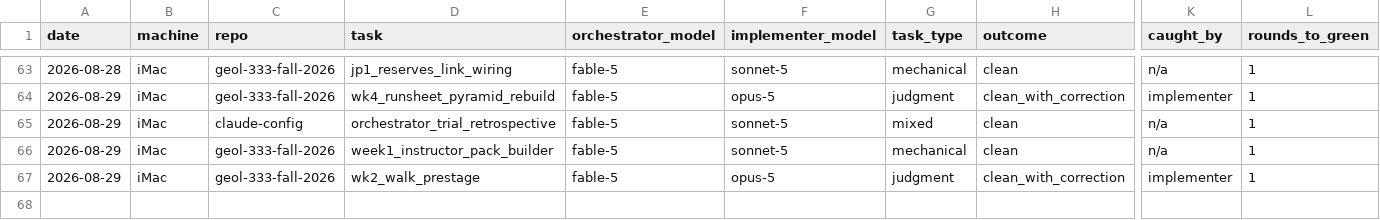
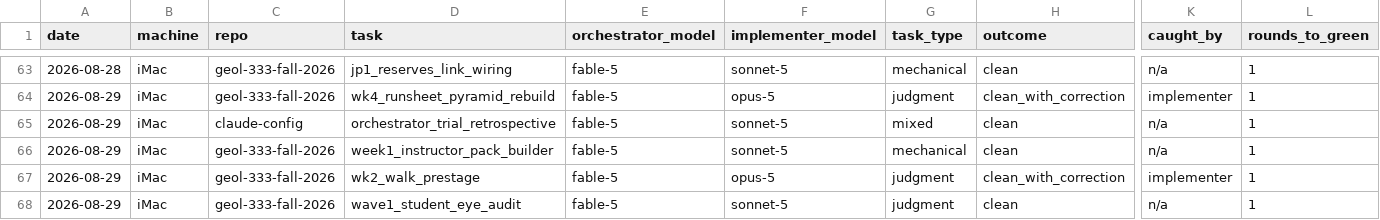
Before and after one commit to qc-soule-lab/claude-config, a CSV file: docs/delegation_log.csv, drawn as a sheet; only a part is shown, gaps mark what is left out; rows hold the shown columns only; the diff names each change by its address in the sheet, - before the commit and + after, or states it on an @@ line.

Commit message:
delegation_log: Wave 1 audit

```diff
--- a/docs/delegation_log.csv
+++ b/docs/delegation_log.csv
+row 68: 2026-08-29 | iMac | geol-333-fall-2026 | wave1_student_eye_audit | fable-5 | sonnet-5 | judgment | clean | n/a | 1
```
